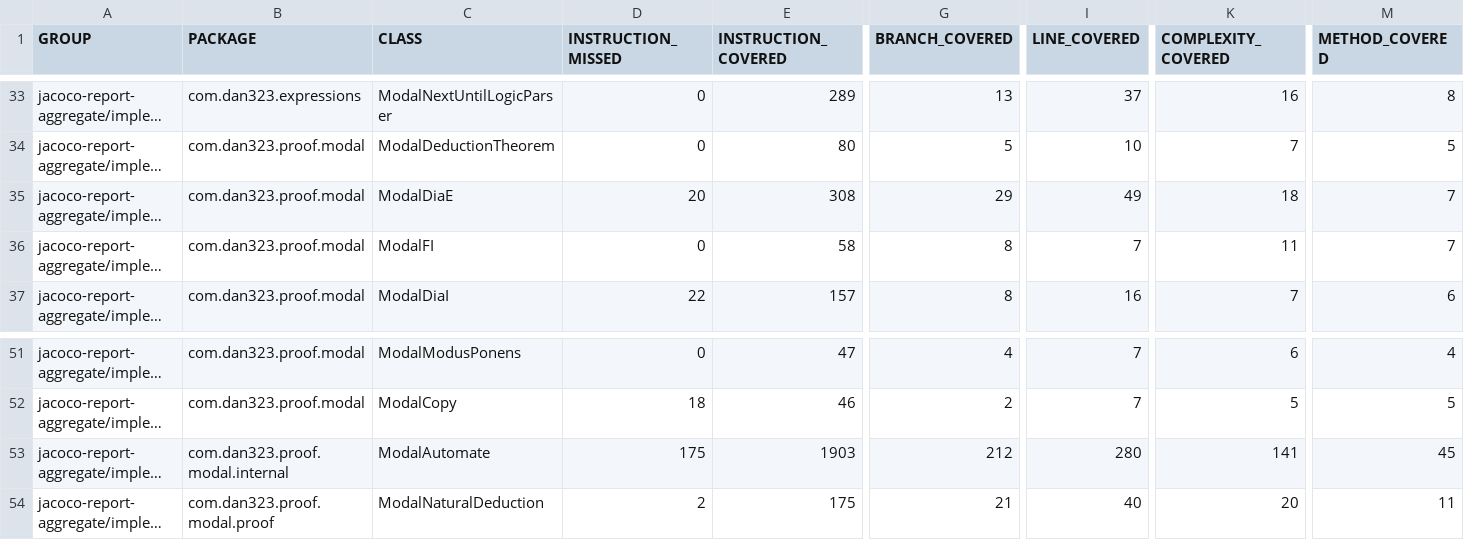
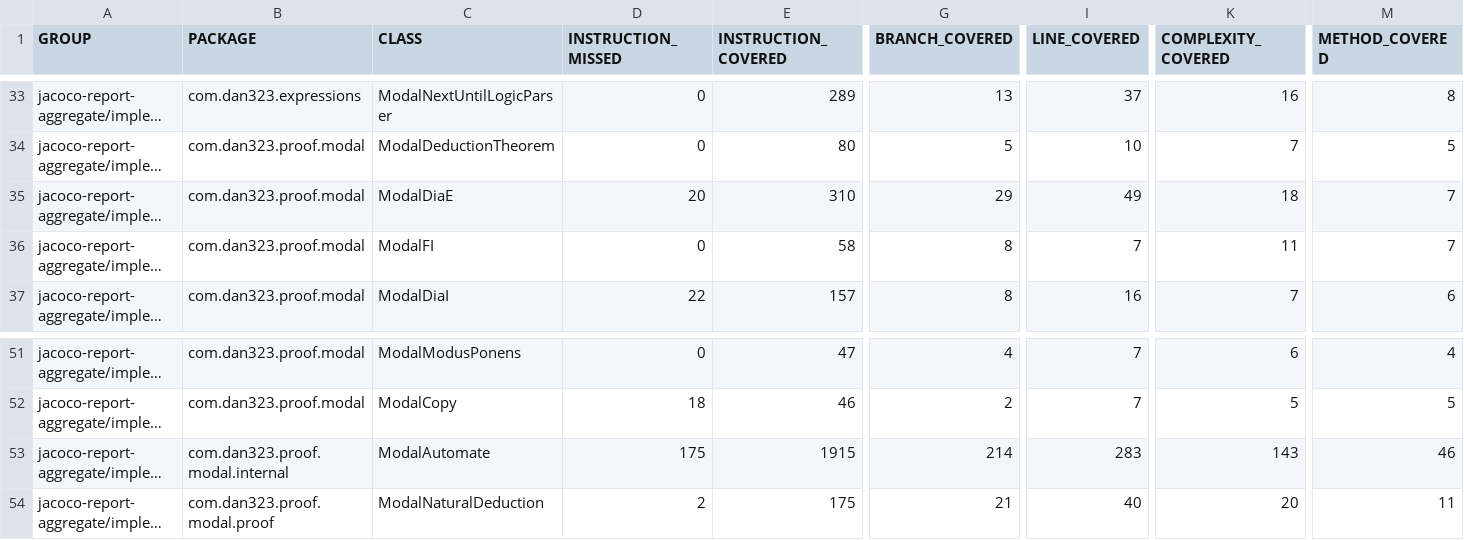
Before and after one commit to dan323/natural-deduction, a CSV file: jacoco-aggregate/jacoco.csv, drawn as a sheet; only a part is shown, gaps mark what is left out; long unchanged cells end in …; the diff names each change by its address in the sheet, - before the commit and + after, or states it on an @@ line.

```diff
--- a/jacoco-aggregate/jacoco.csv
+++ b/jacoco-aggregate/jacoco.csv
-E35 (INSTRUCTION_COVERED): 308
+E35 (INSTRUCTION_COVERED): 310
-E53 (INSTRUCTION_COVERED): 1903
+E53 (INSTRUCTION_COVERED): 1915
-G53 (BRANCH_COVERED): 212
+G53 (BRANCH_COVERED): 214
-I53 (LINE_COVERED): 280
+I53 (LINE_COVERED): 283
-K53 (COMPLEXITY_COVERED): 141
+K53 (COMPLEXITY_COVERED): 143
-M53 (METHOD_COVERED): 45
+M53 (METHOD_COVERED): 46
```
Also changed, not shown: 39 other files.
